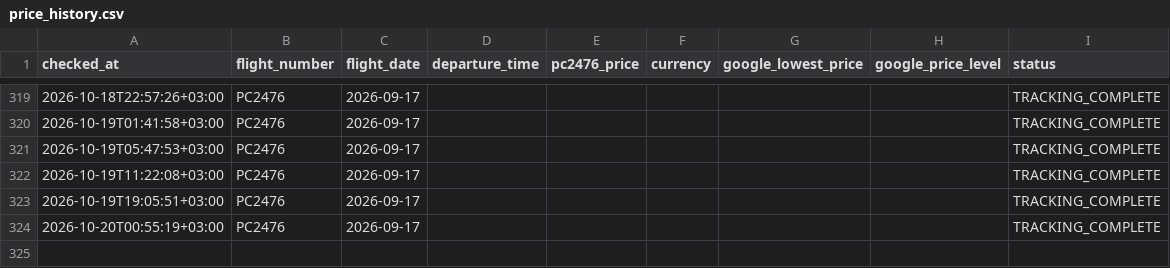
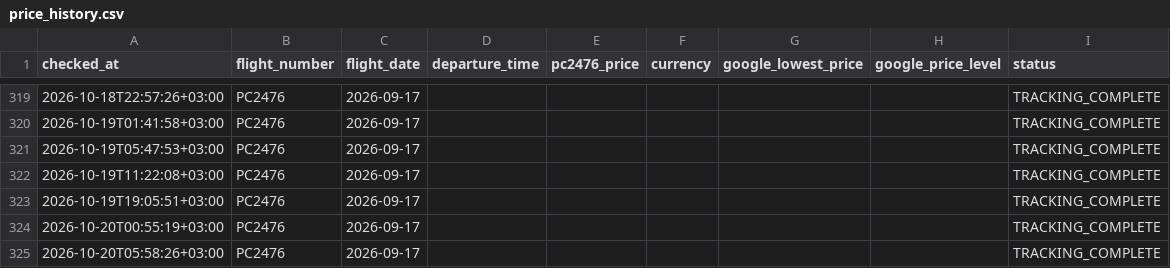
Before and after one commit to veridelisi/pegasus, a CSV file: data/price_history.csv, drawn as a sheet; only a part is shown, gaps mark what is left out; the diff names each change by its address in the sheet, - before the commit and + after, or states it on an @@ line.

```diff
--- a/data/price_history.csv
+++ b/data/price_history.csv
+row 325: 2026-10-20T05:58:26+03:00 | PC2476 | 2026-09-17 |  |  |  |  |  | TRACKING_COMPLETE
```
Also changed, not shown: 1 other file.
